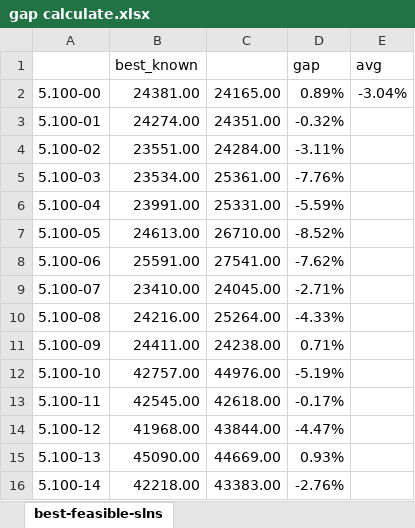
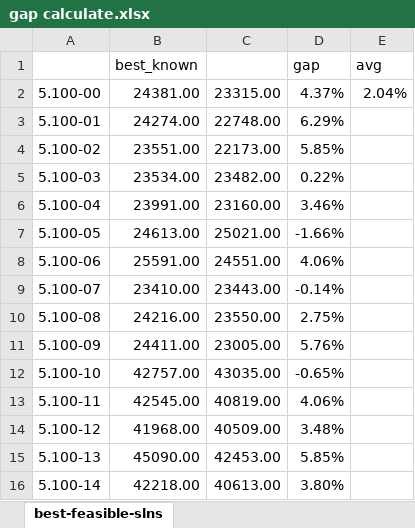
Before and after one commit to Xinrt/UNNC_AIM_PSO, an Excel workbook: gap calculate.xlsx, sheet best-feasible-slns, drawn as a sheet; only a part is shown; values as stored, in another font and other column widths than the file's, no borders; the diff covers the shown part only; the diff names each change by its address in the sheet, - before the commit and + after, or states it on an @@ line.

Commit message:
fix: delete VNS, perserve best desent

```diff
--- a/gap calculate.xlsx (sheet best-feasible-slns)
+++ b/gap calculate.xlsx (sheet best-feasible-slns)
-C2: 24165.00
+C2: 23315.00
-D2 (gap): 0.89%
+D2 (gap): 4.37%
-E2 (avg): -3.04%
+E2 (avg): 2.04%
-C3: 24351.00
+C3: 22748.00
-D3 (gap): -0.32%
+D3 (gap): 6.29%
-C4: 24284.00
+C4: 22173.00
-D4 (gap): -3.11%
+D4 (gap): 5.85%
-C5: 25361.00
+C5: 23482.00
-D5 (gap): -7.76%
+D5 (gap): 0.22%
-C6: 25331.00
+C6: 23160.00
-D6 (gap): -5.59%
+D6 (gap): 3.46%
-C7: 26710.00
+C7: 25021.00
-D7 (gap): -8.52%
+D7 (gap): -1.66%
-C8: 27541.00
+C8: 24551.00
-D8 (gap): -7.62%
+D8 (gap): 4.06%
-C9: 24045.00
+C9: 23443.00
-D9 (gap): -2.71%
+D9 (gap): -0.14%
-C10: 25264.00
+C10: 23550.00
-D10 (gap): -4.33%
+D10 (gap): 2.75%
-C11: 24238.00
+C11: 23005.00
-D11 (gap): 0.71%
+D11 (gap): 5.76%
-C12: 44976.00
+C12: 43035.00
-D12 (gap): -5.19%
+D12 (gap): -0.65%
-C13: 42618.00
+C13: 40819.00
-D13 (gap): -0.17%
+D13 (gap): 4.06%
-C14: 43844.00
+C14: 40509.00
-D14 (gap): -4.47%
+D14 (gap): 3.48%
-C15: 44669.00
+C15: 42453.00
-D15 (gap): 0.93%
+D15 (gap): 5.85%
-C16: 43383.00
+C16: 40613.00
-D16 (gap): -2.76%
+D16 (gap): 3.80%
```
Also changed, not shown: 92 edited cells and cell formats elsewhere in this sheet, 2 other files.
